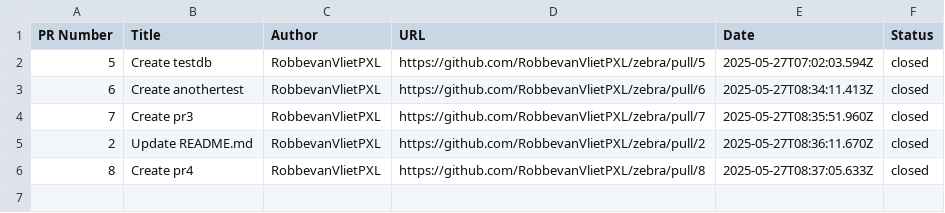
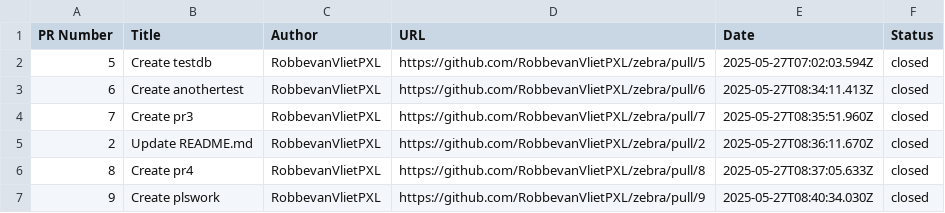
Before and after one commit to RobbevanVlietPXL/zebra, a CSV file: data/prs.csv, drawn as a sheet; the diff names each change by its address in the sheet, - before the commit and + after, or states it on an @@ line.

```diff
--- a/data/prs.csv
+++ b/data/prs.csv
+row 7: 9 | Create plswork | RobbevanVlietPXL | https://github.com/RobbevanVlietPXL/zebra/pull/9 | 2025-05-27T08:40:34.030Z | closed
```
